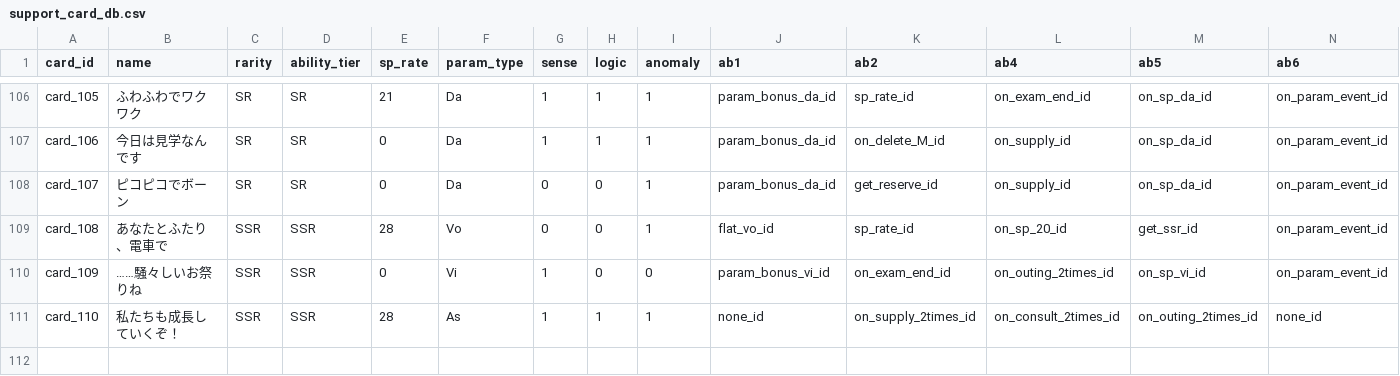
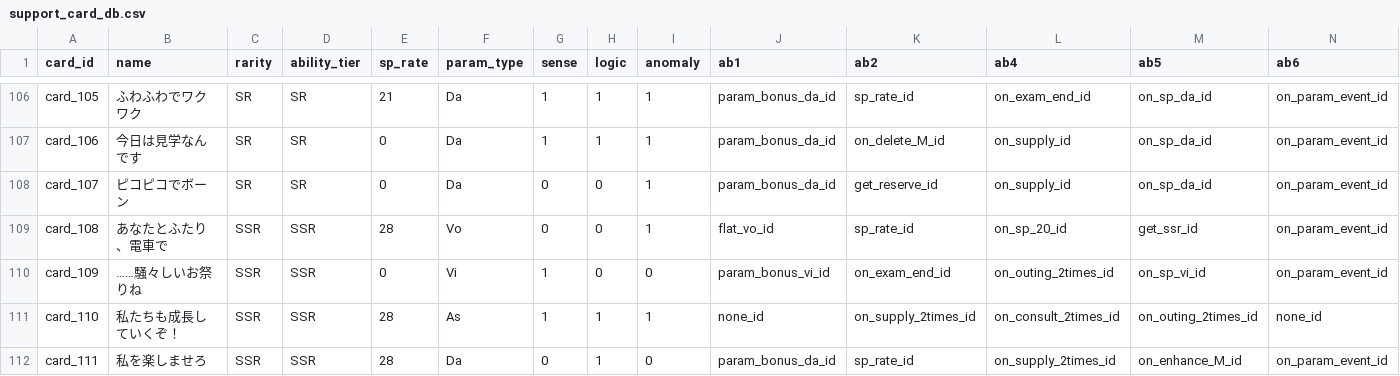
Before and after one commit to ummmm300/support-card-web, a CSV file: src/csv/support_card_db.csv, drawn as a sheet; only a part is shown, gaps mark what is left out; rows hold the shown columns only; the diff names each change by its address in the sheet, - before the commit and + after, or states it on an @@ line.

```diff
--- a/src/csv/support_card_db.csv
+++ b/src/csv/support_card_db.csv
+row 112: card_111 | 私を楽しませろ | SSR | SSR | 28 | Da | 0 | 1 | 0 | param_bonus_da_id | sp_rate_id | on_supply_2times_id | on_enhance_M_id | on_param_event_id
```
Also changed, not shown: 2 other files.
